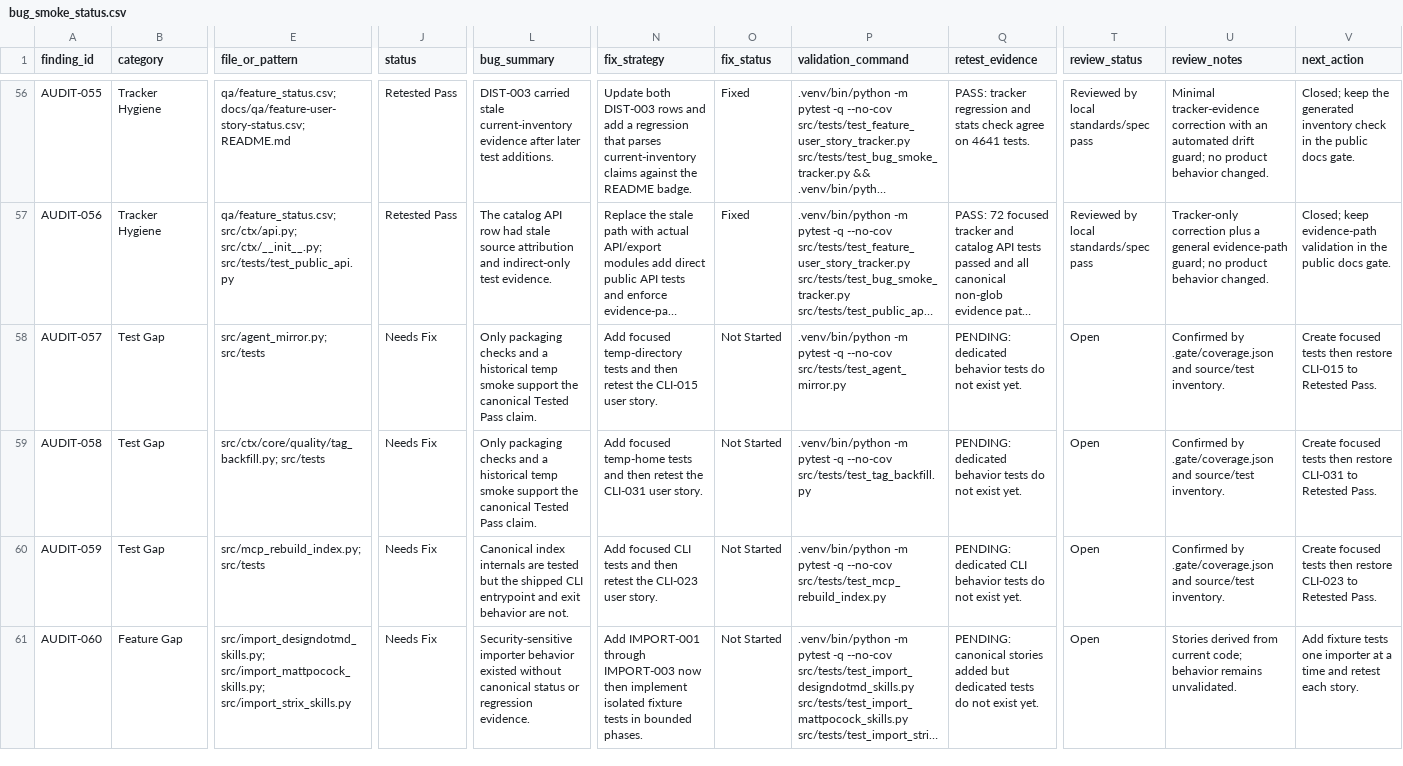
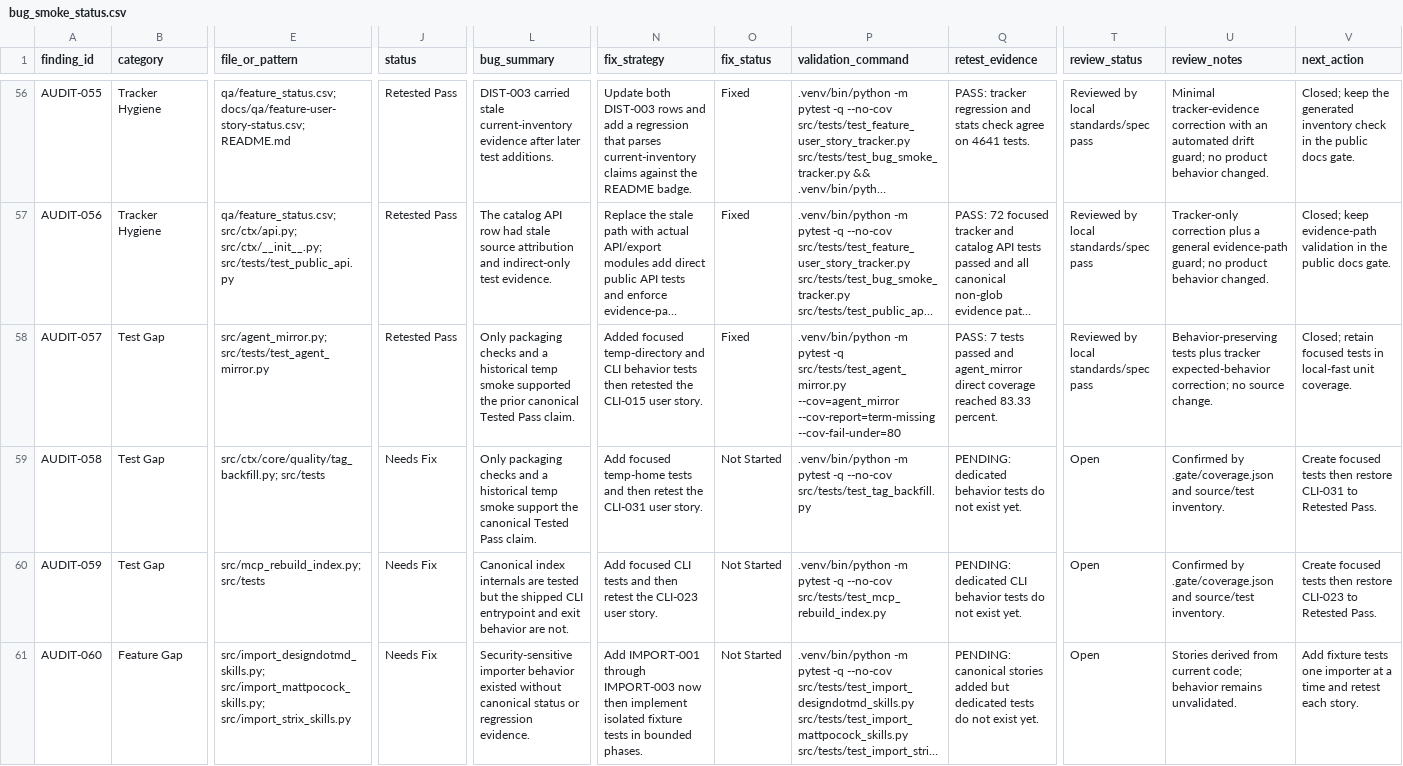
Before and after one commit to stevesolun/ctx, a CSV file: qa/bug_smoke_status.csv, drawn as a sheet; only a part is shown, gaps mark what is left out; long unchanged cells end in …; the diff covers the shown part only; the diff names each change by its address in the sheet, - before the commit and + after, or states it on an @@ line.

```diff
--- a/qa/bug_smoke_status.csv
+++ b/qa/bug_smoke_status.csv
-E58 (file_or_pattern): src/agent_mirror.py; src/tests
+E58 (file_or_pattern): src/agent_mirror.py; src/tests/test_agent_mirror.py
-J58 (status): Needs Fix
+J58 (status): Retested Pass
-L58 (bug_summary): …temp smoke support the canonical Tested…
+L58 (bug_summary): …temp smoke supported the prior canonical Tested…
-N58 (fix_strategy): Add focused temp-directory tests and then retest the CLI-015…
+N58 (fix_strategy): Added focused temp-directory and CLI behavior tests then retested the CLI-015…
-O58 (fix_status): Not Started
+O58 (fix_status): Fixed
-P58 (validation_command): …pytest -q --no-cov src/tests/test_agent_mirror.py
+P58 (validation_command): …pytest -q src/tests/test_agent_mirror.py --cov=agent_mirror --cov-report=term-missing --cov-fail-under=80
-Q58 (retest_evidence): PENDING: dedicated behavior tests do not exist yet.
+Q58 (retest_evidence): PASS: 7 tests passed and agent_mirror direct coverage reached 83.33 percent.
-T58 (review_status): Open
+T58 (review_status): Reviewed by local standards/spec pass
-U58 (review_notes): Confirmed by .gate/coverage.json and source/test inventory.
+U58 (review_notes): Behavior-preserving tests plus tracker expected-behavior correction; no source change.
-V58 (next_action): Create focused tests then restore CLI-015 to Retested Pass.
+V58 (next_action): Closed; retain focused tests in local-fast unit coverage.
```
Also changed, not shown: 8 edited cells elsewhere in this file, docs/qa/feature-user-story-status.csv, qa/feature_status.csv.
